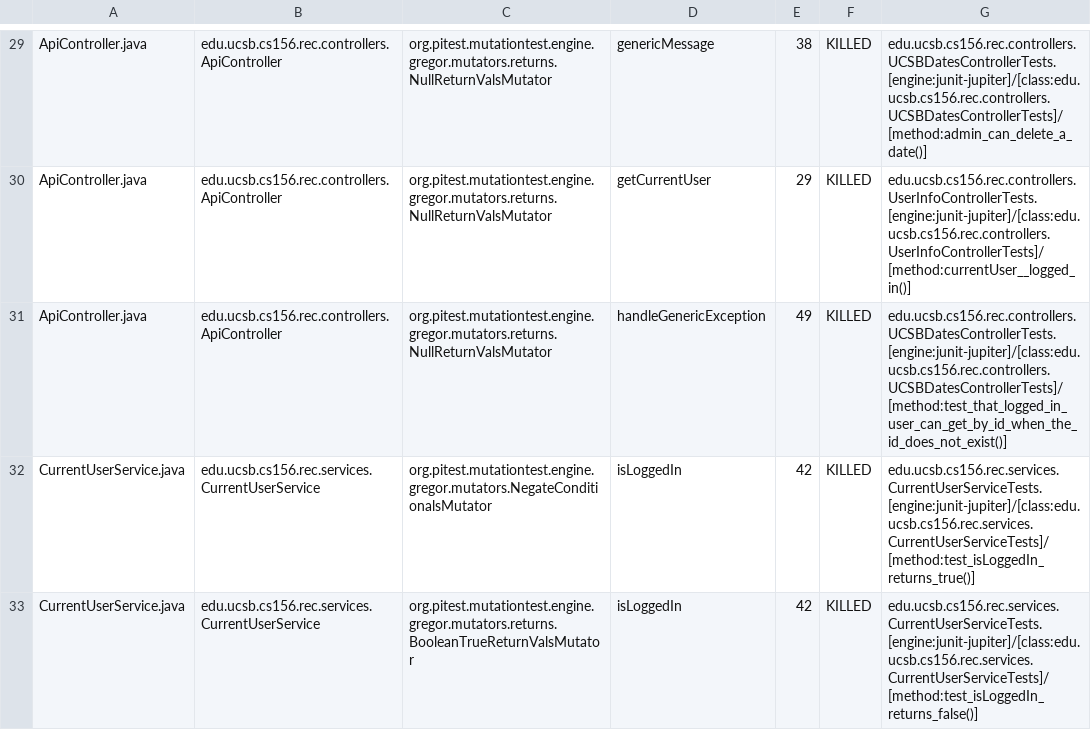
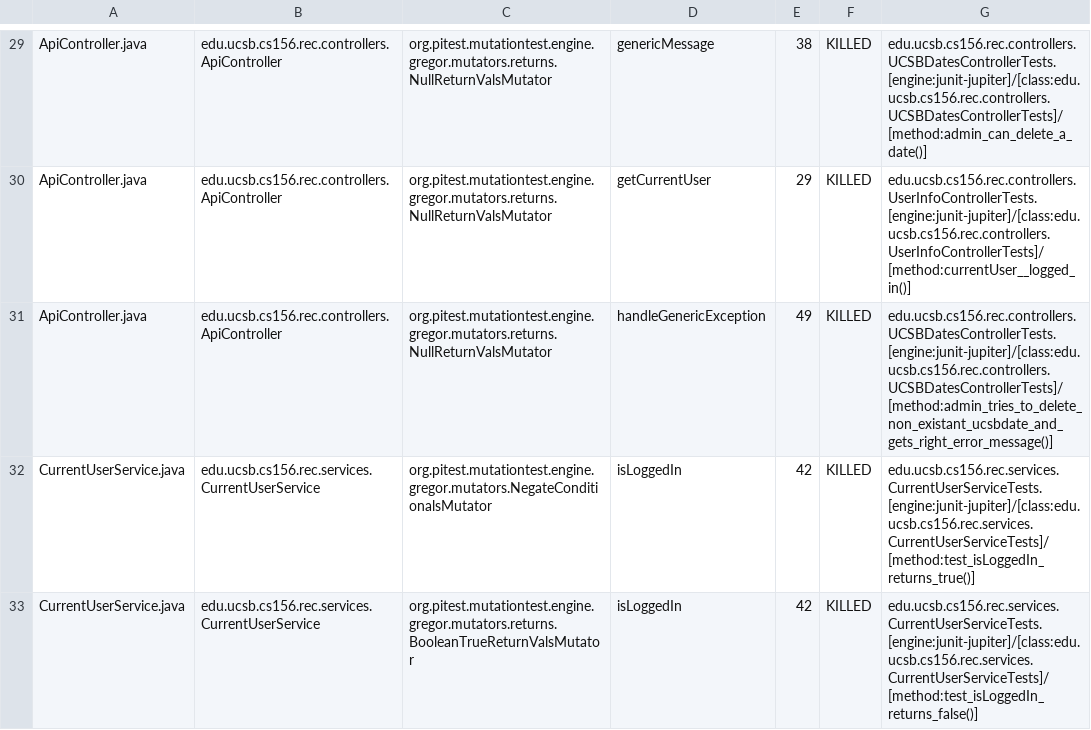
Before and after one commit to ucsb-cs156-f24/proj-rec-f24-07, a CSV file: prs/35/pitest/mutations.csv, drawn as a sheet; only a part is shown, gaps mark what is left out.

Commit message:
Deploying to gh-pages from @ ucsb-cs156-f24/proj-rec-f24-07@8572e0a0437f73b5fb3486f08db4ebbf166e14f0 🚀

```diff
--- a/prs/35/pitest/mutations.csv
+++ b/prs/35/pitest/mutations.csv
@@ -30,3 +30,3 @@ ApiController.java,edu.ucsb.cs156.rec.controllers.ApiController,org.pitest.mutat
 ApiController.java,edu.ucsb.cs156.rec.controllers.ApiController,org.pitest.mutationtest.engine.gregor.mutators.returns.NullReturnValsMutator,getCurrentUser,29,KILLED,edu.ucsb.cs156.rec.controllers.UserInfoControllerTests.[engine:junit-jupiter]/[class:edu.ucsb.cs156.rec.controllers.UserInfoControllerTests]/[method:currentUser__logged_in()]
-ApiController.java,edu.ucsb.cs156.rec.controllers.ApiController,org.pitest.mutationtest.engine.gregor.mutators.returns.NullReturnValsMutator,handleGenericException,49,KILLED,edu.ucsb.cs156.rec.controllers.UCSBDatesControllerTests.[engine:junit-jupiter]/[class:edu.ucsb.cs156.rec.controllers.UCSBDatesControllerTests]/[method:test_that_logged_in_user_can_get_by_id_when_the_id_does_not_exist()]
+ApiController.java,edu.ucsb.cs156.rec.controllers.ApiController,org.pitest.mutationtest.engine.gregor.mutators.returns.NullReturnValsMutator,handleGenericException,49,KILLED,edu.ucsb.cs156.rec.controllers.UCSBDatesControllerTests.[engine:junit-jupiter]/[class:edu.ucsb.cs156.rec.controllers.UCSBDatesControllerTests]/[method:admin_tries_to_delete_non_existant_ucsbdate_and_gets_right_error_message()]
 CurrentUserService.java,edu.ucsb.cs156.rec.services.CurrentUserService,org.pitest.mutationtest.engine.gregor.mutators.NegateConditionalsMutator,isLoggedIn,42,KILLED,edu.ucsb.cs156.rec.services.CurrentUserServiceTests.[engine:junit-jupiter]/[class:edu.ucsb.cs156.rec.services.CurrentUserServiceTests]/[method:test_isLoggedIn_returns_true()]
```
Also changed, not shown: 10 other files.
